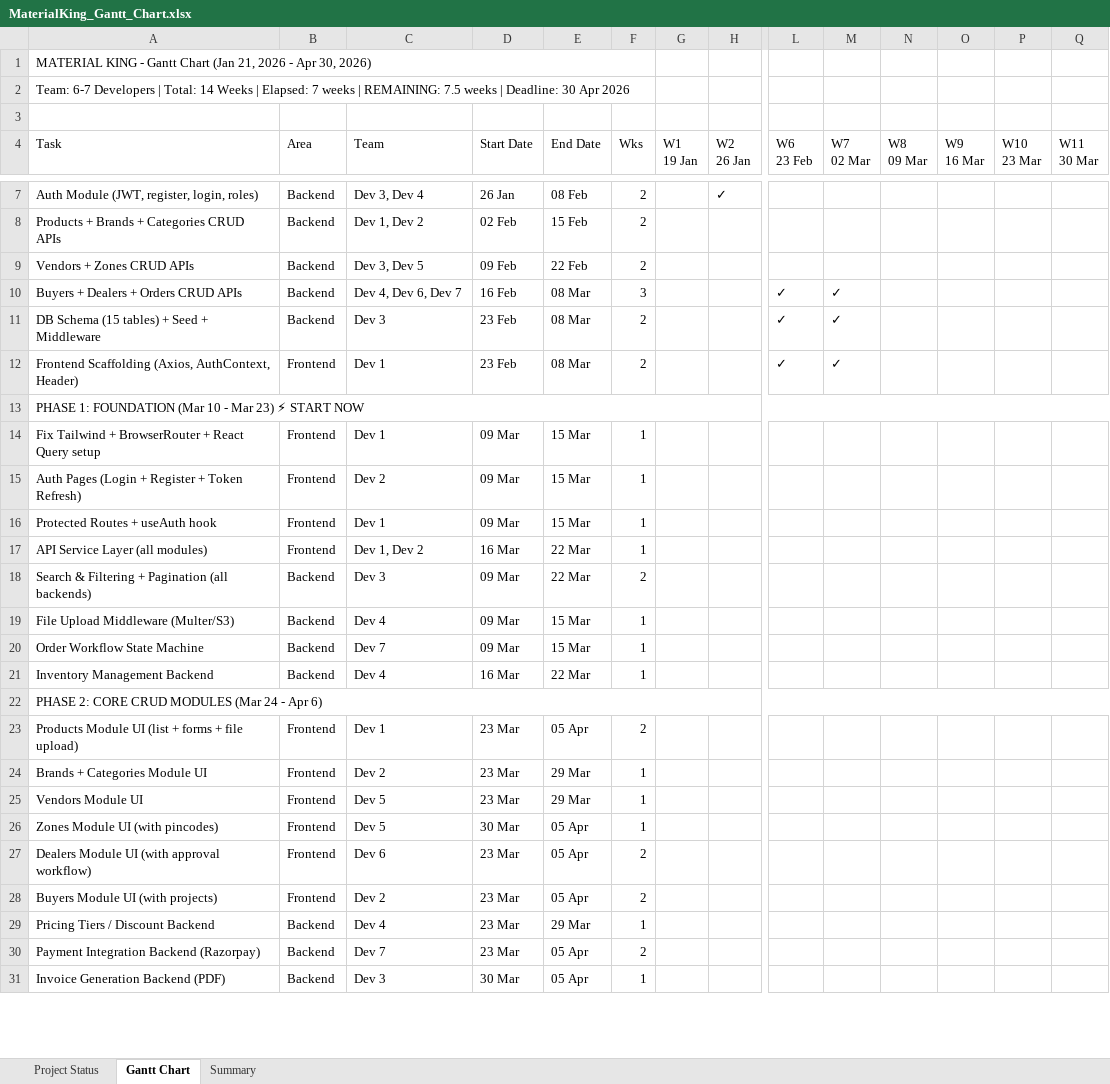
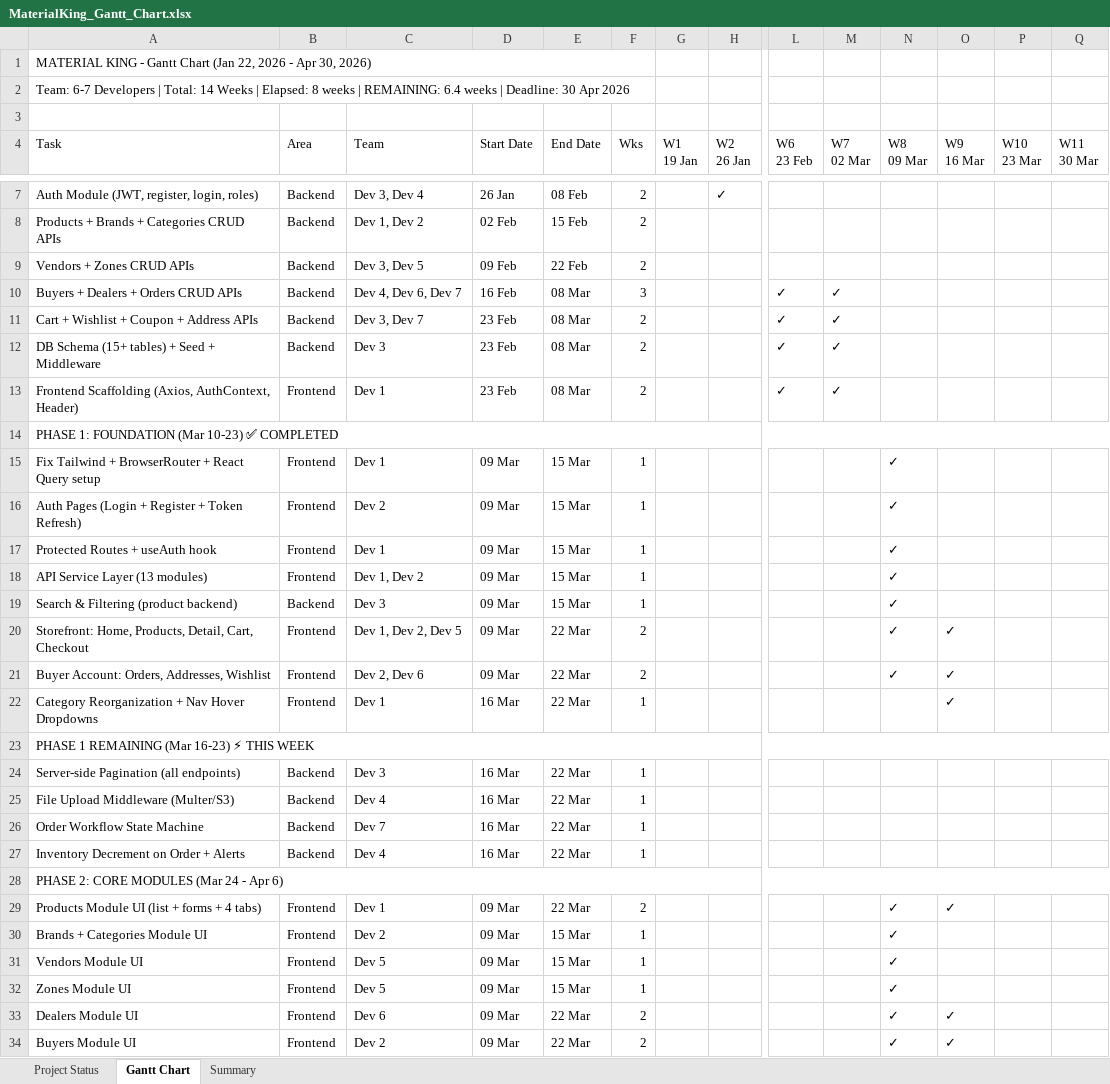
Before and after one commit to snehakreon/mkdb, an Excel workbook: MaterialKing_Gantt_Chart.xlsx, sheet Gantt Chart, drawn as a sheet; only a part is shown, gaps mark what is left out; the shorter side is filled out with more unchanged rows; values as stored, in another font and other column widths than the file's, no cell formats; removed rows and columns are numbered as before the commit, all else as after; rows hold the shown columns only; the diff covers the shown part only; the diff names each change by its address in the sheet, - before the commit and + after, or states it on an @@ line.

```diff
--- a/MaterialKing_Gantt_Chart.xlsx (sheet Gantt Chart)
+++ b/MaterialKing_Gantt_Chart.xlsx (sheet Gantt Chart)
-A1 (Task): …Chart (Jan 21, 2026 -…
+A1 (Task): …Chart (Jan 22, 2026 -…
-A2 (Task): …| Elapsed: 7 weeks | REMAINING: 7.5 weeks |…
+A2 (Task): …| Elapsed: 8 weeks | REMAINING: 6.4 weeks |…
+row 11: Cart + Wishlist + Coupon + Address APIs | Backend | Dev 3, Dev 7 | 23 Feb | 08 Mar | 2 |  |  | ✓ | ✓
-A12 (Task): DB Schema (15 tables) + Seed + Middleware
+A12 (Task): DB Schema (15+ tables) + Seed + Middleware
-A14 (Task): …FOUNDATION (Mar 10 - Mar 23) ⚡ START NOW
+A14 (Task): …FOUNDATION (Mar 10-23) ✅ COMPLETED
-N15:N17 (W8 09 Mar): (empty)
+N15:N17 (W8 09 Mar): ✓
+row 18: API Service Layer (13 modules) | Frontend | Dev 1, Dev 2 | 09 Mar | 15 Mar | 1 |  |  |  |  | ✓
+row 19: Search & Filtering (product backend) | Backend | Dev 3 | 09 Mar | 15 Mar | 1 |  |  |  |  | ✓
+row 20: Storefront: Home, Products, Detail, Cart, Checkout | Frontend | Dev 1, Dev 2, Dev 5 | 09 Mar | 22 Mar | 2 |  |  |  |  | ✓ | ✓
+row 21: Buyer Account: Orders, Addresses, Wishlist | Frontend | Dev 2, Dev 6 | 09 Mar | 22 Mar | 2 |  |  |  |  | ✓ | ✓
-A22 (Task): API Service Layer (all modules)
+A22 (Task): Category Reorganization + Nav Hover Dropdowns
-C22 (Team): Dev 1, Dev 2
+C22 (Team): Dev 1
-O22 (W9 16 Mar): (empty)
+O22 (W9 16 Mar): ✓
+row 23: PHASE 1 REMAINING (Mar 16-23) ⚡ THIS WEEK
-A24 (Task): Search & Filtering + Pagination (all backends)
+A24 (Task): Server-side Pagination (all endpoints)
-D24:D26 (Start Date): 09 Mar
+D24:D26 (Start Date): 16 Mar
-F24 (Wks): 2
+F24 (Wks): 1
-E25:E26 (End Date): 15 Mar
+E25:E26 (End Date): 22 Mar
-A27 (Task): Inventory Management Backend
+A27 (Task): Inventory Decrement on Order + Alerts
-A28 (Task): PHASE 2: CORE CRUD MODULES (Mar 24 - Apr 6)
+A28 (Task): PHASE 2: CORE MODULES (Mar 24 - Apr 6)
-row 23: Products Module UI (list + forms + file upload) | Frontend | Dev 1 | 23 Mar | 05 Apr | 2
+row 29: Products Module UI (list + forms + 4 tabs) | Frontend | Dev 1 | 09 Mar | 22 Mar | 2 |  |  |  |  | ✓ | ✓
-D30:D31 (Start Date): 23 Mar
+D30:D31 (Start Date): 09 Mar
-E30:E31 (End Date): 29 Mar
+E30:E31 (End Date): 15 Mar
-N30:N32 (W8 09 Mar): (empty)
+N30:N32 (W8 09 Mar): ✓
-A32 (Task): Zones Module UI (with pincodes)
+A32 (Task): Zones Module UI
-D32 (Start Date): 30 Mar
+D32 (Start Date): 09 Mar
-E32 (End Date): 05 Apr
+E32 (End Date): 15 Mar
-row 27: Dealers Module UI (with approval workflow) | Frontend | Dev 6 | 23 Mar | 05 Apr | 2
-row 28: Buyers Module UI (with projects) | Frontend | Dev 2 | 23 Mar | 05 Apr | 2
+row 33: Dealers Module UI | Frontend | Dev 6 | 09 Mar | 22 Mar | 2 |  |  |  |  | ✓ | ✓
+row 34: Buyers Module UI | Frontend | Dev 2 | 09 Mar | 22 Mar | 2 |  |  |  |  | ✓ | ✓
```
Also changed, not shown: 4 added rows, 2 removed rows and 11 edited cells elsewhere in this sheet, sheet Project Status, sheet Summary, cell formats, 1 other file.
